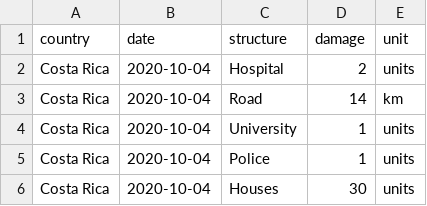
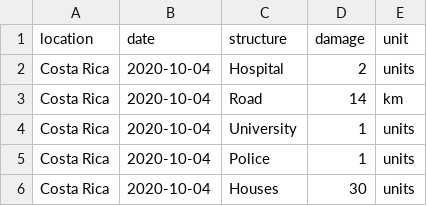
Before and after one commit to serdubon/nasa-challenge, a CSV file: data/dataset.csv, drawn as a sheet; only a part is shown.

```diff
--- a/data/dataset.csv
+++ b/data/dataset.csv
@@ -1,2 +1,2 @@
-country,date,structure,damage,unit
+location,date,structure,damage,unit
 Costa Rica,2020-10-04,Hospital,2,units
```
Also changed, not shown: 1 other file.
